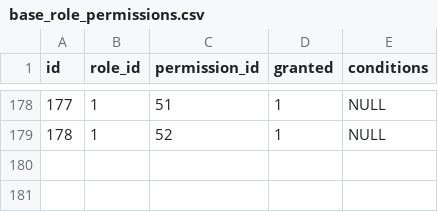
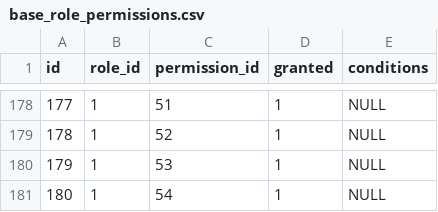
Before and after one commit to projeto-toq/toq_server, a CSV file: data/base_role_permissions.csv, drawn as a sheet; only a part is shown, gaps mark what is left out.

```diff
--- a/data/base_role_permissions.csv
+++ b/data/base_role_permissions.csv
@@ -179 +179,3 @@ id;role_id;permission_id;granted;conditions
 178;1;52;1;NULL
+179;1;53;1;NULL
+180;1;54;1;NULL
```
Also changed, not shown: data/base_permissions.csv, 3 other files.
